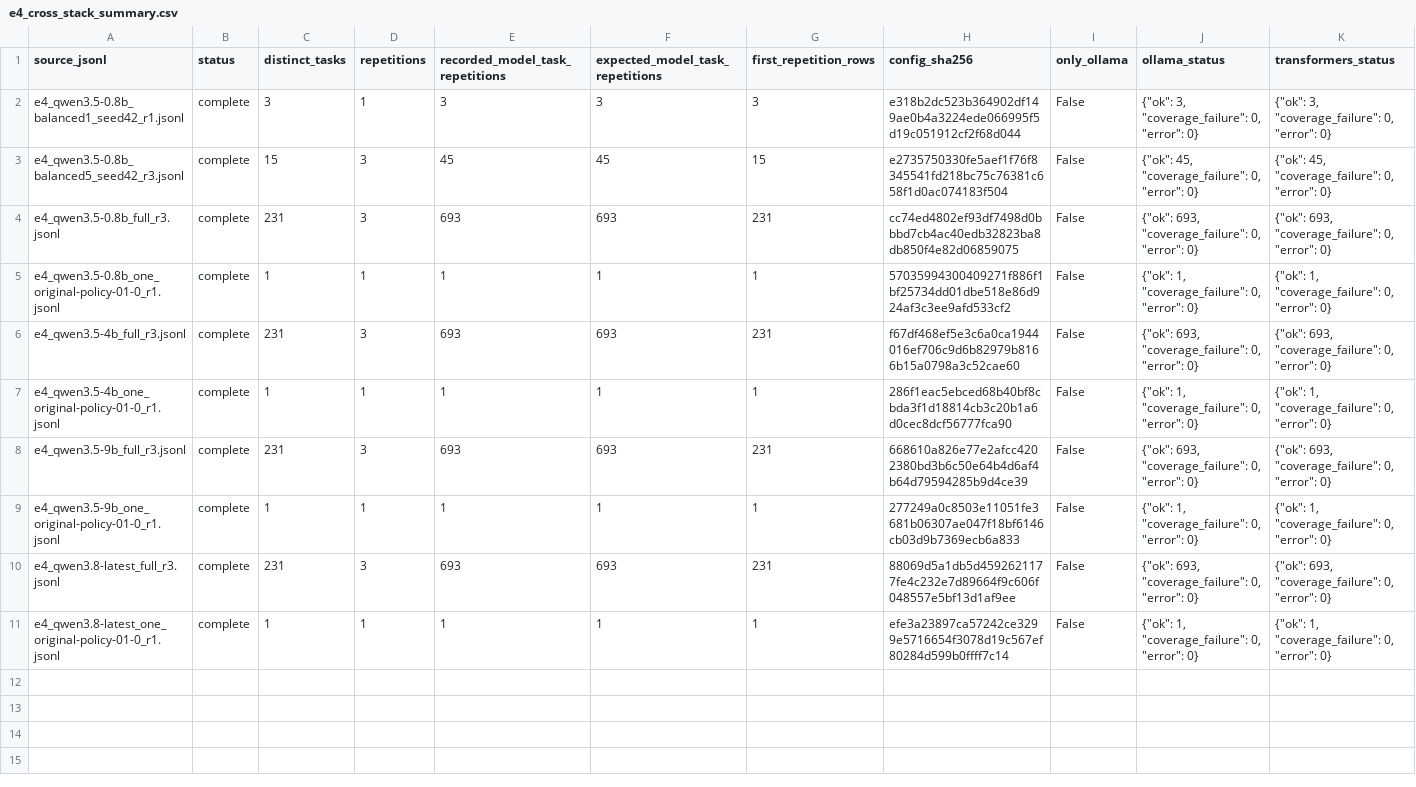
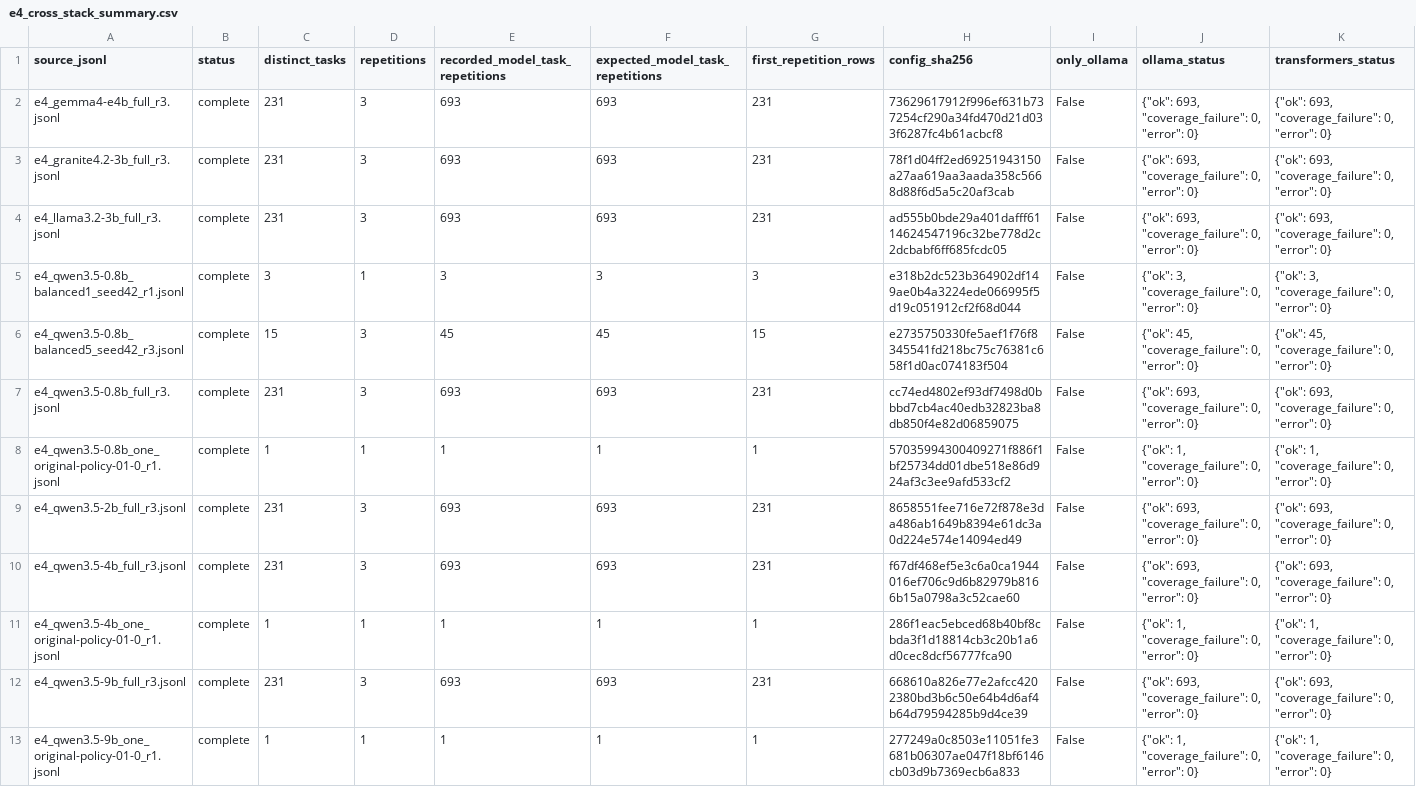
Before and after one commit to arbihazanst/ollama2jev, a CSV file: experiments/04_backend_fidelity/results/paired/summary/e4_cross_stack_summary.csv, drawn as a sheet; only a part is shown; the shorter side is filled out with more unchanged rows; rows hold the shown columns only; the diff names each change by its address in the sheet, - before the commit and + after, or states it on an @@ line.

```diff
--- a/experiments/04_backend_fidelity/results/paired/summary/e4_cross_stack_summary.csv
+++ b/experiments/04_backend_fidelity/results/paired/summary/e4_cross_stack_summary.csv
+row 2: e4_gemma4-e4b_full_r3.jsonl | complete | 231 | 3 | 693 | 693 | 231 | 73629617912f996ef631b737254cf290a34fd470d21d033f6287fc4b61acbcf8 | False | {"ok": 693, "coverage_failure": 0, "error": 0} | {"ok": 693, "coverage_failure": 0, "error": 0}
+row 3: e4_granite4.2-3b_full_r3.jsonl | complete | 231 | 3 | 693 | 693 | 231 | 78f1d04ff2ed69251943150a27aa619aa3aada358c5668d88f6d5a5c20af3cab | False | {"ok": 693, "coverage_failure": 0, "error": 0} | {"ok": 693, "coverage_failure": 0, "error": 0}
+row 4: e4_llama3.2-3b_full_r3.jsonl | complete | 231 | 3 | 693 | 693 | 231 | ad555b0bde29a401dafff6114624547196c32be778d2c2dcbabf6ff685fcdc05 | False | {"ok": 693, "coverage_failure": 0, "error": 0} | {"ok": 693, "coverage_failure": 0, "error": 0}
+row 9: e4_qwen3.5-2b_full_r3.jsonl | complete | 231 | 3 | 693 | 693 | 231 | 8658551fee716e72f878e3da486ab1649b8394e61dc3a0d224e574e14094ed49 | False | {"ok": 693, "coverage_failure": 0, "error": 0} | {"ok": 693, "coverage_failure": 0, "error": 0}
```
Also changed, not shown: 5 other files.
